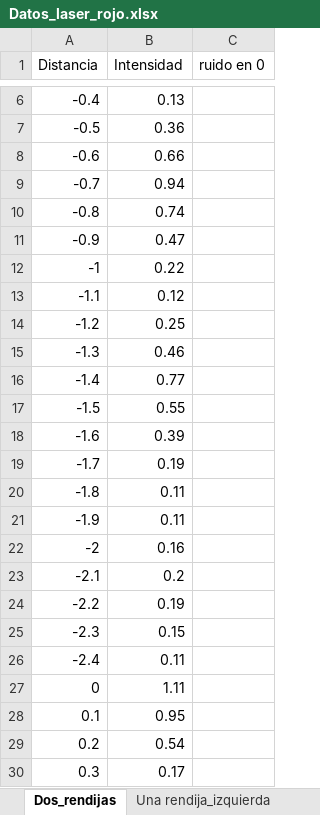
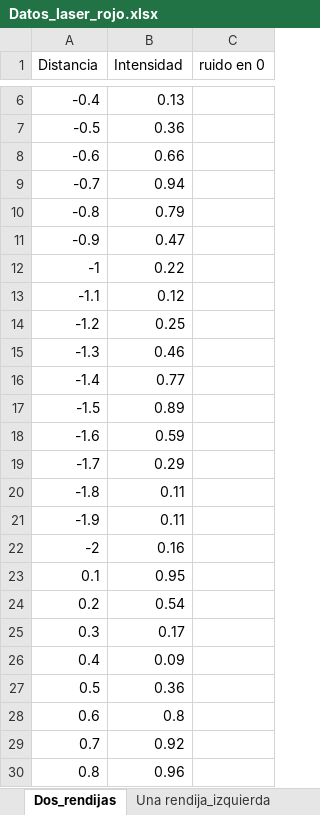
Before and after one commit to jamontanac/Laboratorio-Avanzado, an Excel workbook: Double_Slit/Datos/Datos_laser_rojo.xlsx, sheet Dos_rendijas, drawn as a sheet; only a part is shown, gaps mark what is left out; the shorter side is filled out with more unchanged rows; values as stored, in another font and other column widths than the file's, no borders; charts and pictures not drawn; the diff names each change by its address in the sheet, - before the commit and + after, or states it on an @@ line.

Commit message:
datos laser rojo

```diff
--- a/Double_Slit/Datos/Datos_laser_rojo.xlsx (sheet Dos_rendijas)
+++ b/Double_Slit/Datos/Datos_laser_rojo.xlsx (sheet Dos_rendijas)
-B10 (Intensidad): 0.74
+B10 (Intensidad): 0.79
-B17 (Intensidad): 0.55
+B17 (Intensidad): 0.89
-B18 (Intensidad): 0.39
+B18 (Intensidad): 0.59
-B19 (Intensidad): 0.19
+B19 (Intensidad): 0.29
-row 23: -2.1 | 0.2
-row 24: -2.2 | 0.19
-row 25: -2.3 | 0.15
-row 26: -2.4 | 0.11
-row 27: 0 | 1.11
```
Also changed, not shown: charts or pictures.
